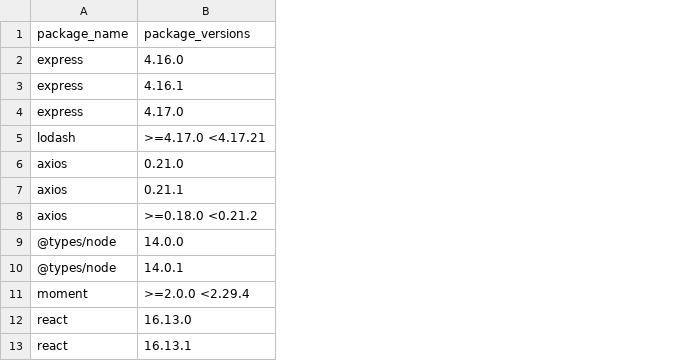
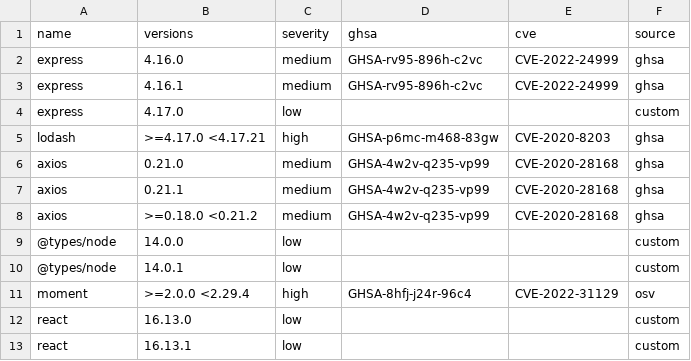
Before and after one commit to maxgfr/package-checker.sh, a CSV file: example-vulnerabilities.csv, drawn as a sheet; removed rows and columns are numbered as before the commit, all else as after; the diff names each change by its address in the sheet, - before the commit and + after, or states it on an @@ line.

```diff
--- a/example-vulnerabilities.csv
+++ b/example-vulnerabilities.csv
+column C, rows 2-13: medium | medium | low | high | medium | medium | medium | low | low | high | low | low
+column D, rows 2-11: GHSA-rv95-896h-c2vc | GHSA-rv95-896h-c2vc |  | GHSA-p6mc-m468-83gw | GHSA-4w2v-q235-vp99 | GHSA-4w2v-q235-vp99 | GHSA-4w2v-q235-vp99 |  |  | GHSA-8hfj-j24r-96c4
+column E, rows 2-11: CVE-2022-24999 | CVE-2022-24999 |  | CVE-2020-8203 | CVE-2020-28168 | CVE-2020-28168 | CVE-2020-28168 |  |  | CVE-2022-31129
+column F, rows 2-13: ghsa | ghsa | custom | ghsa | ghsa | ghsa | ghsa | custom | custom | osv | custom | custom
-row 1: package_name | package_versions
+row 1: name | versions | severity | ghsa | cve | source
```
Also changed, not shown: test-fixtures/test-vulnerabilities.csv, 35 other files.
